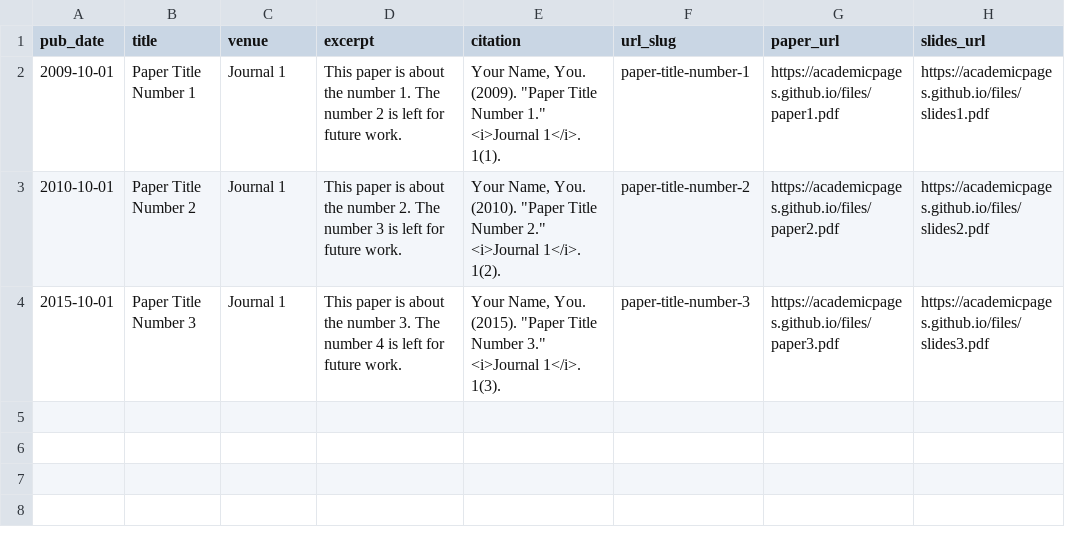
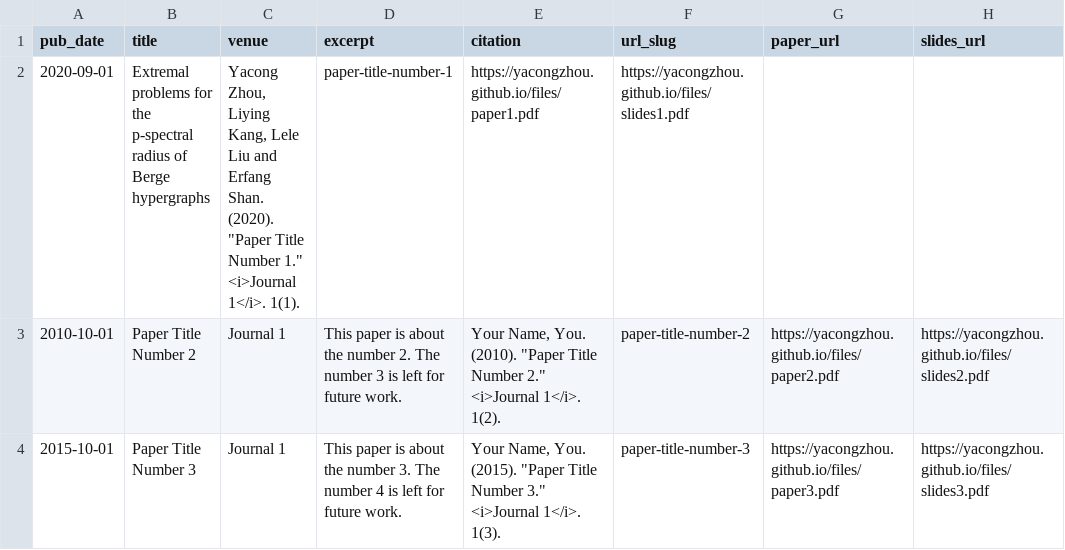
Before and after one commit to YACONGZHOU/yacongzhou.github.io, a TSV file: markdown_generator/publications.tsv, drawn as a sheet.

Commit message:
Update publications.tsv

```diff
--- a/markdown_generator/publications.tsv
+++ b/markdown_generator/publications.tsv
@@ -1,4 +1,4 @@
 pub_date	title	venue	excerpt	citation	url_slug	paper_url	slides_url
-2009-10-01	Paper Title Number 1	Journal 1	This paper is about the number 1. The number 2 is left for future work.	Your Name, You. (2009). "Paper Title Number 1." <i>Journal 1</i>. 1(1).	paper-title-number-1	https://academicpages.github.io/files/paper1.pdf	https://academicpages.github.io/files/slides1.pdf
-2010-10-01	Paper Title Number 2	Journal 1	This paper is about the number 2. The number 3 is left for future work.	Your Name, You. (2010). "Paper Title Number 2." <i>Journal 1</i>. 1(2).	paper-title-number-2	https://academicpages.github.io/files/paper2.pdf	https://academicpages.github.io/files/slides2.pdf
-2015-10-01	Paper Title Number 3	Journal 1	This paper is about the number 3. The number 4 is left for future work.	Your Name, You. (2015). "Paper Title Number 3." <i>Journal 1</i>. 1(3).	paper-title-number-3	https://academicpages.github.io/files/paper3.pdf	https://academicpages.github.io/files/slides3.pdf
+2020-09-01	Extremal problems for the p-spectral radius of Berge hypergraphs	Yacong Zhou, Liying Kang, Lele Liu and Erfang Shan. (2020). "Paper Title Number 1." <i>Journal 1</i>. 1(1).	paper-title-number-1	https://yacongzhou.github.io/files/paper1.pdf	https://yacongzhou.github.io/files/slides1.pdf
+2010-10-01	Paper Title Number 2	Journal 1	This paper is about the number 2. The number 3 is left for future work.	Your Name, You. (2010). "Paper Title Number 2." <i>Journal 1</i>. 1(2).	paper-title-number-2	https://yacongzhou.github.io/files/paper2.pdf	https://yacongzhou.github.io/files/slides2.pdf
+2015-10-01	Paper Title Number 3	Journal 1	This paper is about the number 3. The number 4 is left for future work.	Your Name, You. (2015). "Paper Title Number 3." <i>Journal 1</i>. 1(3).	paper-title-number-3	https://yacongzhou.github.io/files/paper3.pdf	https://yacongzhou.github.io/files/slides3.pdf
```
